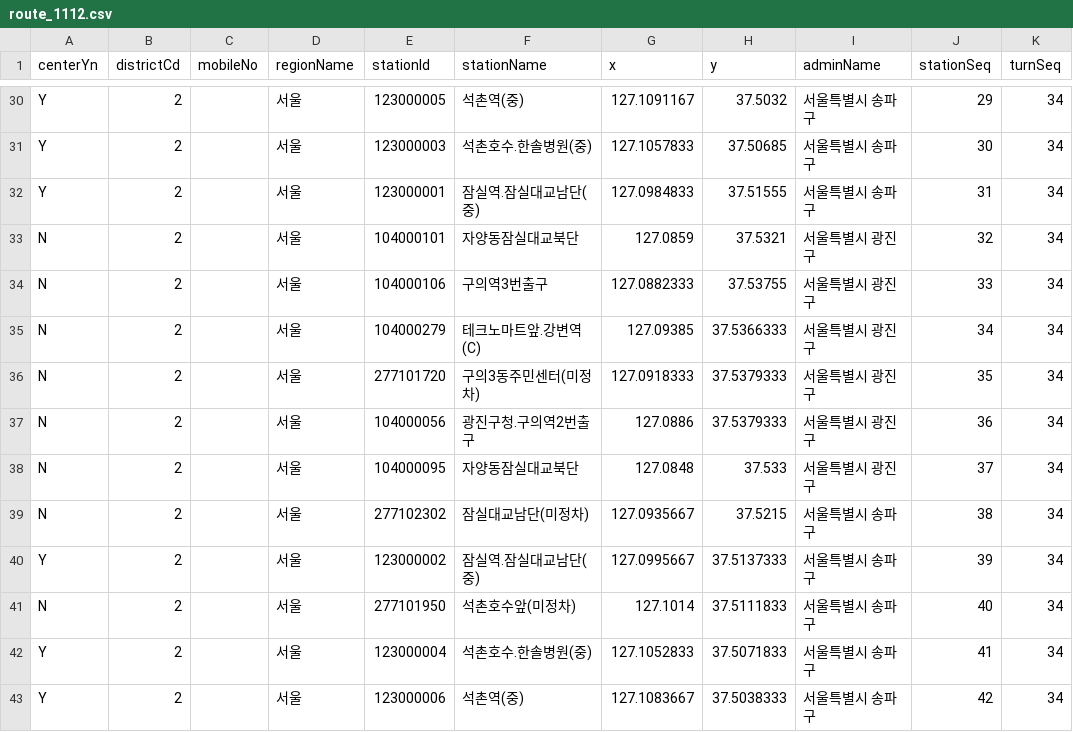
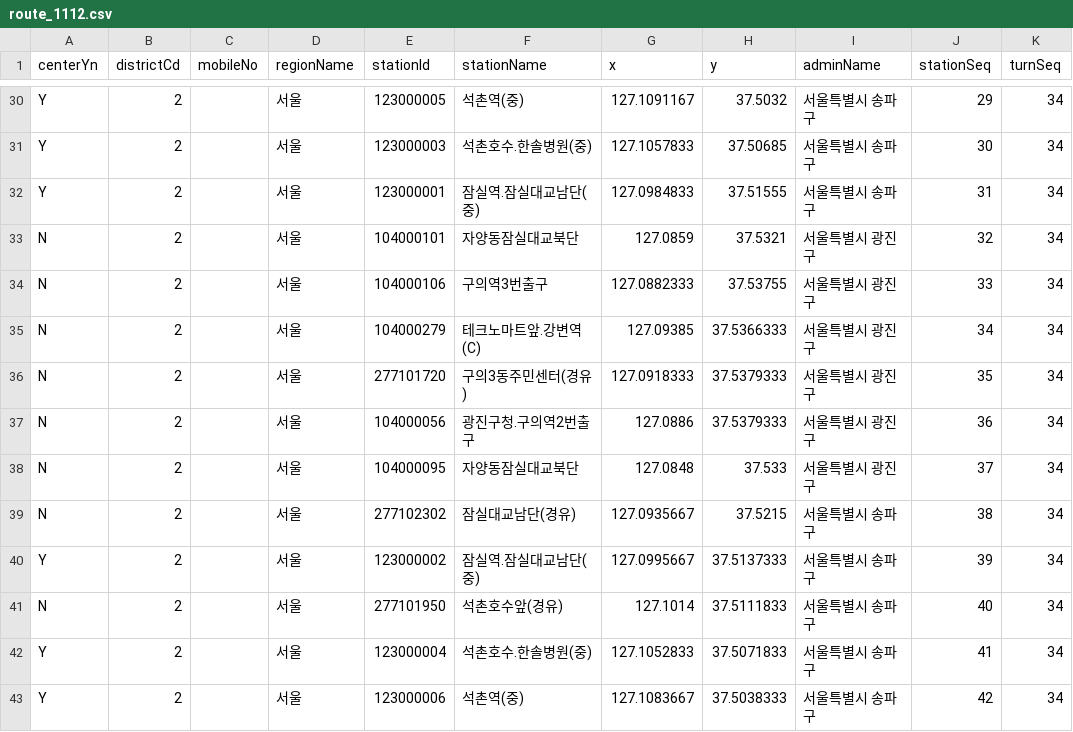
Before and after one commit to diveyreadytodive-star/checkpoint-collector, a CSV file: data/route_1112.csv, drawn as a sheet; only a part is shown, gaps mark what is left out; the diff covers the shown part only; the diff names each change by its address in the sheet, - before the commit and + after, or states it on an @@ line.

```diff
--- a/data/route_1112.csv
+++ b/data/route_1112.csv
-F36 (stationName): 구의3동주민센터(미정차)
+F36 (stationName): 구의3동주민센터(경유)
-F39 (stationName): 잠실대교남단(미정차)
+F39 (stationName): 잠실대교남단(경유)
-F41 (stationName): 석촌호수앞(미정차)
+F41 (stationName): 석촌호수앞(경유)
```
Also changed, not shown: 16 edited cells elsewhere in this file, data/route_35.csv, data/route_8800.csv, 13 other files.
